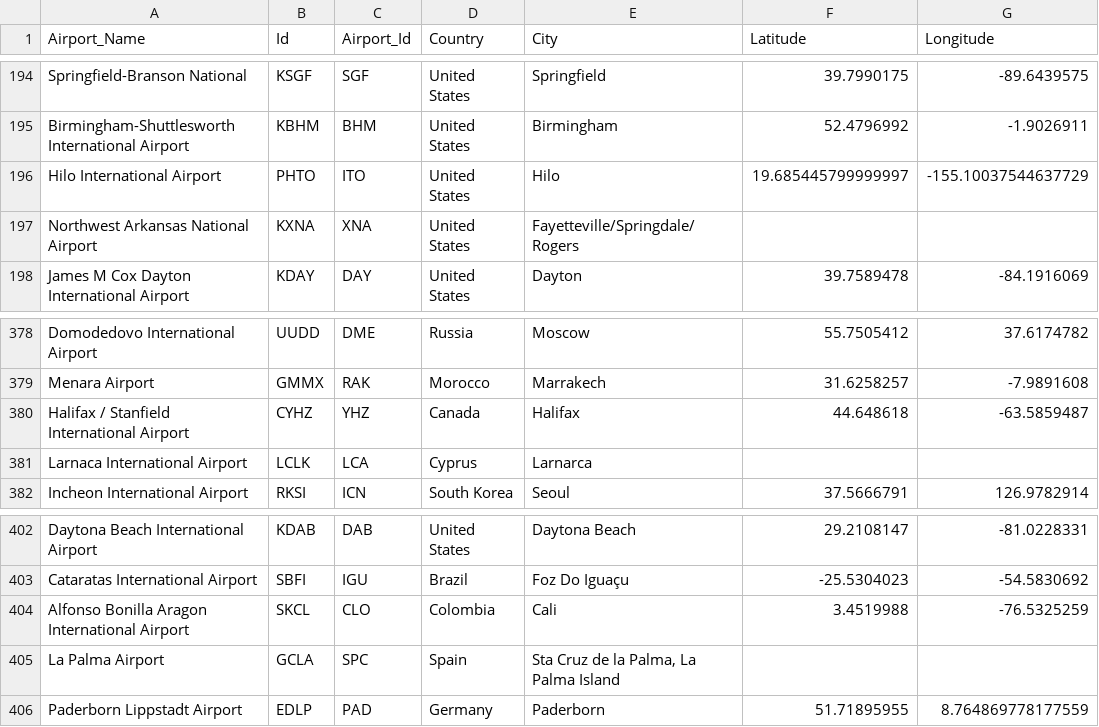
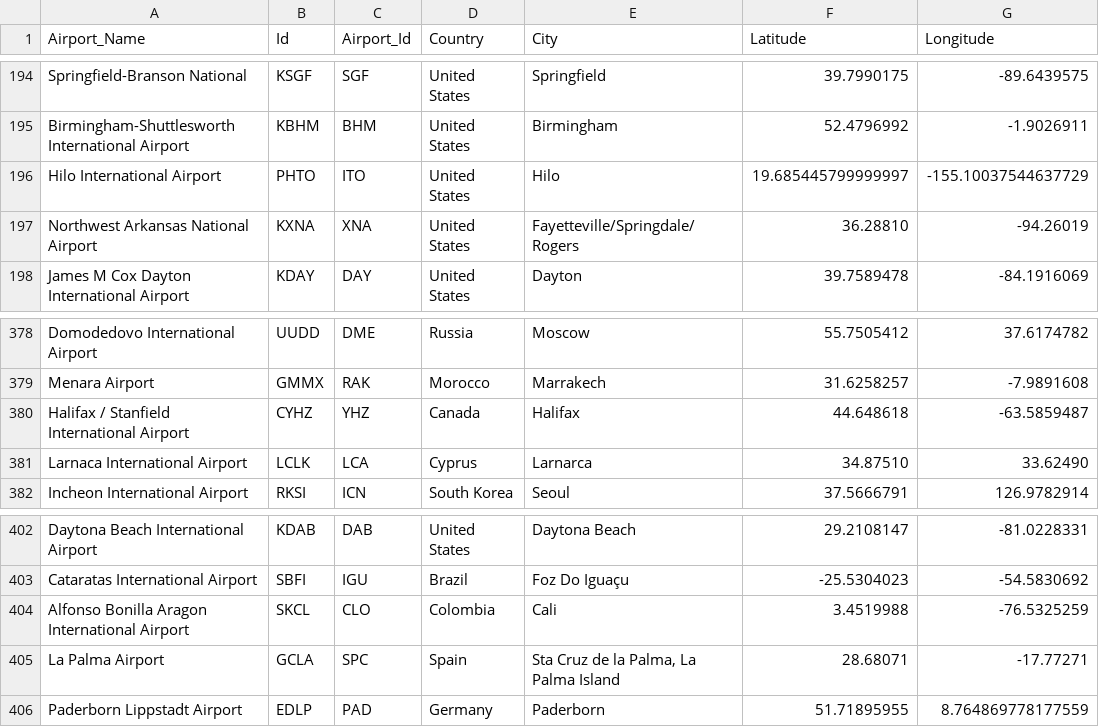
Before and after one commit to Benjam102/integration, a CSV file: integration_app/airports.csv, drawn as a sheet; only a part is shown, gaps mark what is left out.

```diff
--- a/integration_app/airports.csv
+++ b/integration_app/airports.csv
@@ -196,3 +196,3 @@ Birmingham-Shuttlesworth International Airport,KBHM,BHM,United States,Birmingham
 Hilo International Airport,PHTO,ITO,United States,Hilo,19.685445799999997,-155.10037544637729
-Northwest Arkansas National Airport,KXNA,XNA,United States,Fayetteville/Springdale/Rogers,,
+Northwest Arkansas National Airport,KXNA,XNA,United States,Fayetteville/Springdale/Rogers,36.28810,-94.26019
 James M Cox Dayton International Airport,KDAY,DAY,United States,Dayton,39.7589478,-84.1916069
@@ -380,3 +380,3 @@ Menara Airport,GMMX,RAK,Morocco,Marrakech,31.6258257,-7.9891608
 Halifax / Stanfield International Airport,CYHZ,YHZ,Canada,Halifax,44.648618,-63.5859487
-Larnaca International Airport,LCLK,LCA,Cyprus,Larnarca,,
+Larnaca International Airport,LCLK,LCA,Cyprus,Larnarca,34.87510,33.62490
 Incheon International Airport,RKSI,ICN,South Korea,Seoul,37.5666791,126.9782914
@@ -404,3 +404,3 @@ Cataratas International Airport,SBFI,IGU,Brazil,Foz Do Iguaçu,-25.5304023,-54.5
 Alfonso Bonilla Aragon International Airport,SKCL,CLO,Colombia,Cali,3.4519988,-76.5325259
-La Palma Airport,GCLA,SPC,Spain,"Sta Cruz de la Palma, La Palma Island",,
+La Palma Airport,GCLA,SPC,Spain,"Sta Cruz de la Palma, La Palma Island",28.68071,-17.77271
 Paderborn Lippstadt Airport,EDLP,PAD,Germany,Paderborn,51.71895955,8.764869778177559
```
Also changed, not shown: 2 other files.
